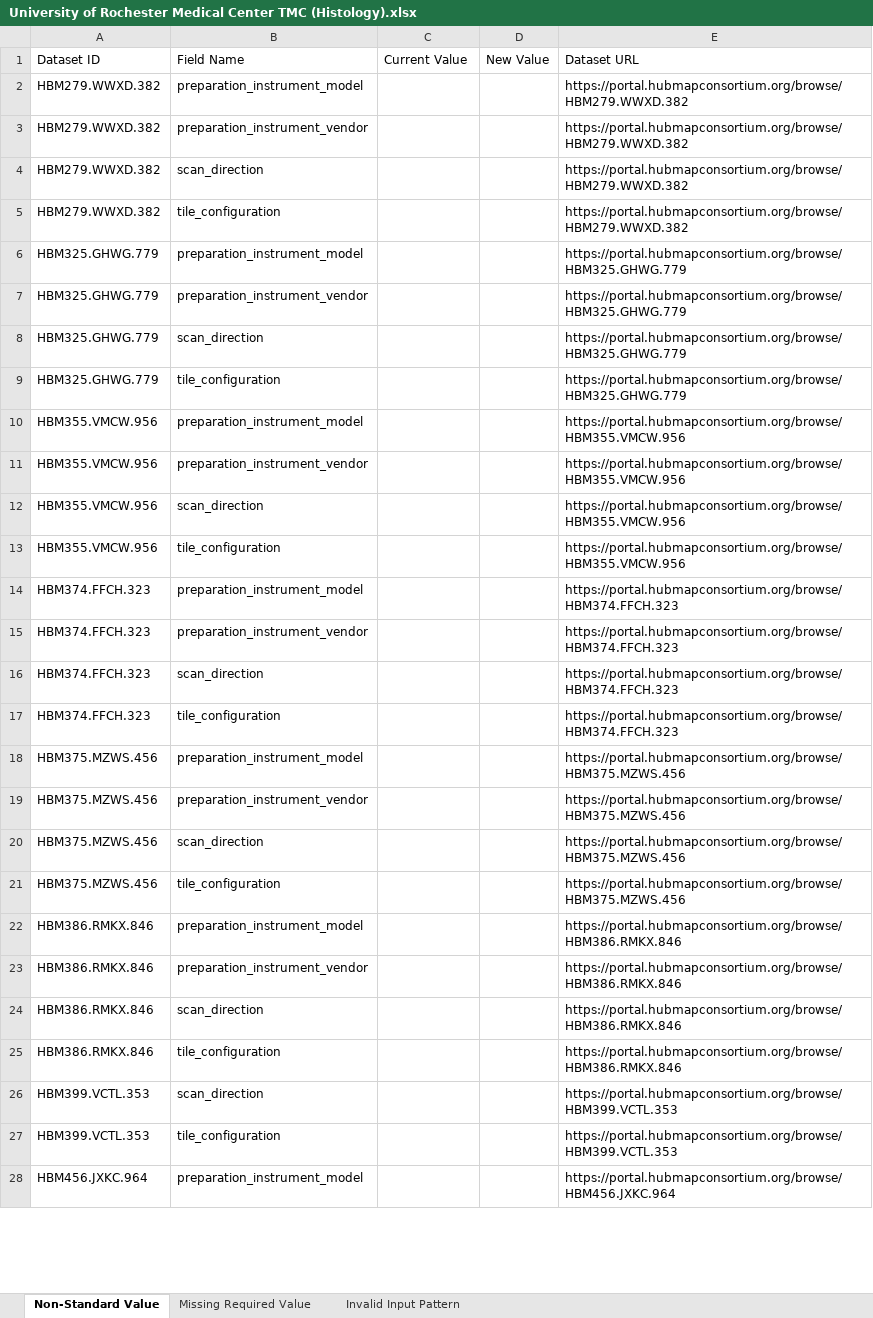
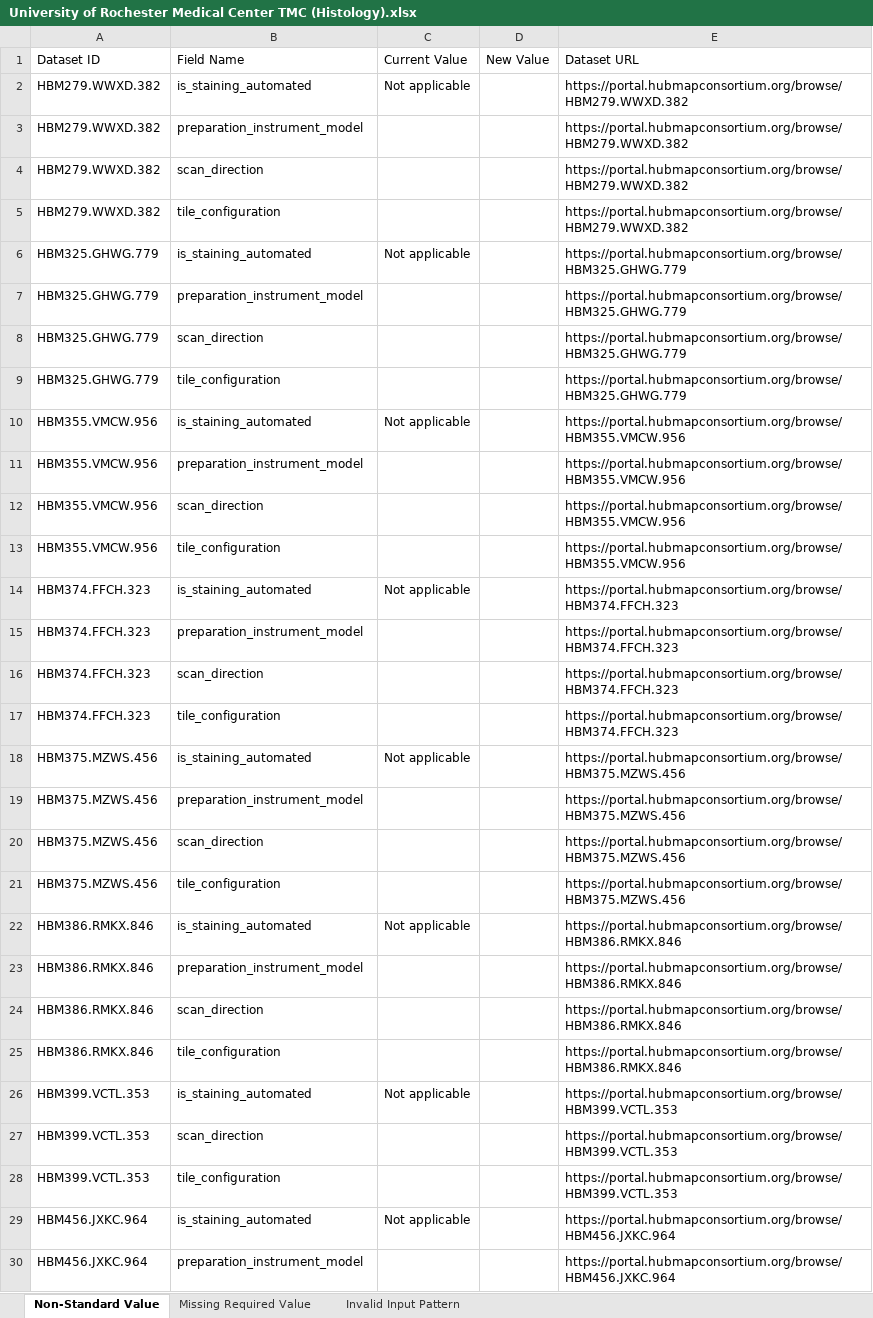
Before and after one commit to hubmapconsortium/reharmonize-legacy-metadata, an Excel workbook: metadata/cedar-histology/todo/University of Rochester Medical Center TMC (Histology).xlsx, sheet Non-Standard Value, drawn as a sheet; only a part is shown; values as stored, in another font and other column widths than the file's, no borders; removed rows and columns are numbered as before the commit, all else as after; the diff covers the shown part only; the diff names each change by its address in the sheet, - before the commit and + after, or states it on an @@ line.

```diff
--- a/metadata/cedar-histology/todo/University of Rochester Medical Center TMC (Histology).xlsx (sheet Non-Standard Value)
+++ b/metadata/cedar-histology/todo/University of Rochester Medical Center TMC (Histology).xlsx (sheet Non-Standard Value)
+row 2: HBM279.WWXD.382 | is_staining_automated | Not applicable |  | https://portal.hubmapconsortium.org/browse/HBM279.WWXD.382
-row 3: HBM279.WWXD.382 | preparation_instrument_vendor |  |  | https://portal.hubmapconsortium.org/browse/HBM279.WWXD.382
+row 6: HBM325.GHWG.779 | is_staining_automated | Not applicable |  | https://portal.hubmapconsortium.org/browse/HBM325.GHWG.779
-row 7: HBM325.GHWG.779 | preparation_instrument_vendor |  |  | https://portal.hubmapconsortium.org/browse/HBM325.GHWG.779
+row 10: HBM355.VMCW.956 | is_staining_automated | Not applicable |  | https://portal.hubmapconsortium.org/browse/HBM355.VMCW.956
-row 11: HBM355.VMCW.956 | preparation_instrument_vendor |  |  | https://portal.hubmapconsortium.org/browse/HBM355.VMCW.956
+row 14: HBM374.FFCH.323 | is_staining_automated | Not applicable |  | https://portal.hubmapconsortium.org/browse/HBM374.FFCH.323
-row 15: HBM374.FFCH.323 | preparation_instrument_vendor |  |  | https://portal.hubmapconsortium.org/browse/HBM374.FFCH.323
+row 18: HBM375.MZWS.456 | is_staining_automated | Not applicable |  | https://portal.hubmapconsortium.org/browse/HBM375.MZWS.456
-row 19: HBM375.MZWS.456 | preparation_instrument_vendor |  |  | https://portal.hubmapconsortium.org/browse/HBM375.MZWS.456
+row 22: HBM386.RMKX.846 | is_staining_automated | Not applicable |  | https://portal.hubmapconsortium.org/browse/HBM386.RMKX.846
-row 23: HBM386.RMKX.846 | preparation_instrument_vendor |  |  | https://portal.hubmapconsortium.org/browse/HBM386.RMKX.846
+row 26: HBM399.VCTL.353 | is_staining_automated | Not applicable |  | https://portal.hubmapconsortium.org/browse/HBM399.VCTL.353
+row 29: HBM456.JXKC.964 | is_staining_automated | Not applicable |  | https://portal.hubmapconsortium.org/browse/HBM456.JXKC.964
```
Also changed, not shown: 15 added rows and 16 removed rows elsewhere in this sheet, metadata/cedar-histology/todo/Stanford TMC (Histology).xlsx, metadata/cedar-histology/todo/TC - University of Florida (Histology).xlsx, 2 other files.
